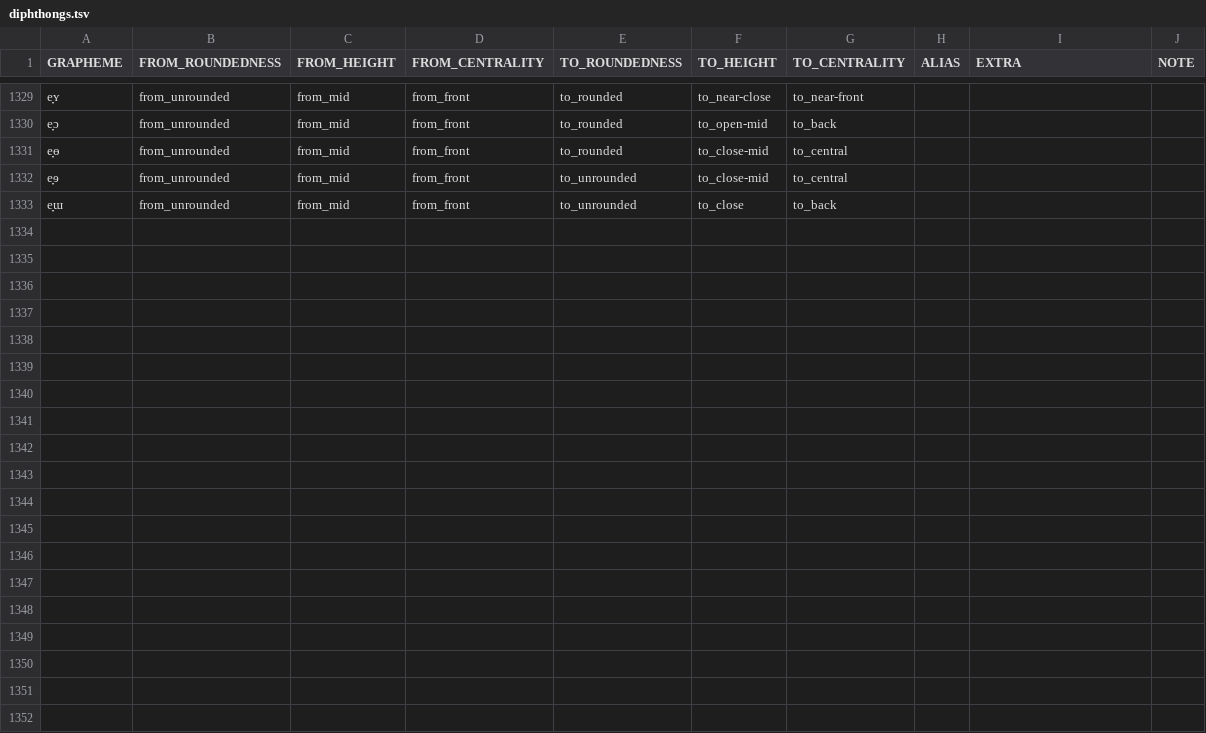
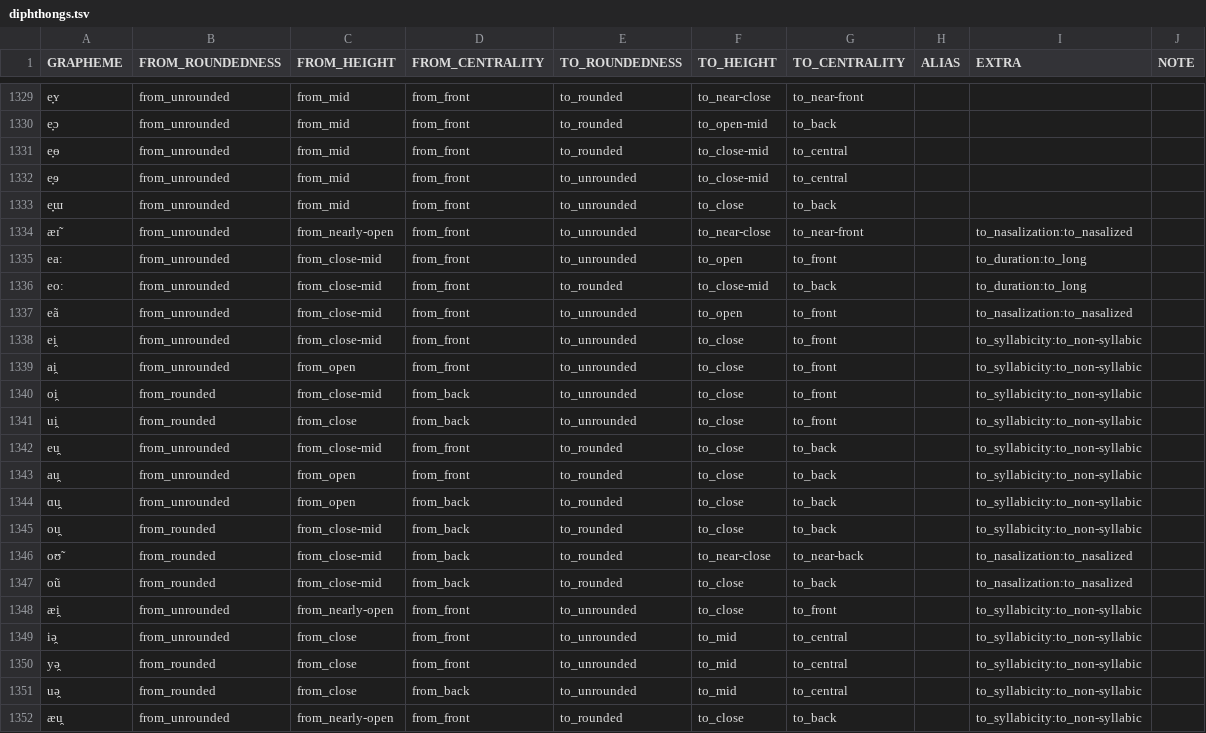
Before and after one commit to cldf-clts/clts-legacy, a TSV file: data/bipa/diphthongs.tsv, drawn as a sheet; only a part is shown, gaps mark what is left out.

```diff
--- a/data/bipa/diphthongs.tsv
+++ b/data/bipa/diphthongs.tsv
@@ -1333 +1333,20 @@ e̞ɘ	from_unrounded	from_mid	from_front	to_unrounded	to_close-mid	to_central
 e̞ɯ	from_unrounded	from_mid	from_front	to_unrounded	to_close	to_back			
+æɪ̃	from_unrounded	from_nearly-open	from_front	to_unrounded	to_near-close	to_near-front		to_nasalization:to_nasalized	
+eaː	from_unrounded	from_close-mid	from_front	to_unrounded	to_open	to_front		to_duration:to_long	
+eoː	from_unrounded	from_close-mid	from_front	to_rounded	to_close-mid	to_back		to_duration:to_long	
+eã	from_unrounded	from_close-mid	from_front	to_unrounded	to_open	to_front		to_nasalization:to_nasalized	
+ei̯	from_unrounded	from_close-mid	from_front	to_unrounded	to_close	to_front		to_syllabicity:to_non-syllabic	
+ai̯	from_unrounded	from_open	from_front	to_unrounded	to_close	to_front		to_syllabicity:to_non-syllabic	
+oi̯	from_rounded	from_close-mid	from_back	to_unrounded	to_close	to_front		to_syllabicity:to_non-syllabic	
+ui̯	from_rounded	from_close	from_back	to_unrounded	to_close	to_front		to_syllabicity:to_non-syllabic	
+eu̯	from_unrounded	from_close-mid	from_front	to_rounded	to_close	to_back		to_syllabicity:to_non-syllabic	
+au̯	from_unrounded	from_open	from_front	to_rounded	to_close	to_back		to_syllabicity:to_non-syllabic	
+ɑu̯	from_unrounded	from_open	from_back	to_rounded	to_close	to_back		to_syllabicity:to_non-syllabic	
+ou̯	from_rounded	from_close-mid	from_back	to_rounded	to_close	to_back		to_syllabicity:to_non-syllabic	
+oʊ̃	from_rounded	from_close-mid	from_back	to_rounded	to_near-close	to_near-back		to_nasalization:to_nasalized	
+oũ	from_rounded	from_close-mid	from_back	to_rounded	to_close	to_back		to_nasalization:to_nasalized	
+æi̯	from_unrounded	from_nearly-open	from_front	to_unrounded	to_close	to_front		to_syllabicity:to_non-syllabic	
+iə̯	from_unrounded	from_close	from_front	to_unrounded	to_mid	to_central		to_syllabicity:to_non-syllabic	
+yə̯	from_rounded	from_close	from_front	to_unrounded	to_mid	to_central		to_syllabicity:to_non-syllabic	
+uə̯	from_rounded	from_close	from_back	to_unrounded	to_mid	to_central		to_syllabicity:to_non-syllabic	
+æu̯	from_unrounded	from_nearly-open	from_front	to_rounded	to_close	to_back		to_syllabicity:to_non-syllabic	
```
Also changed, not shown: data/bipa/diacritics.tsv, data/bipa/normalize.tsv, 16 other files.
